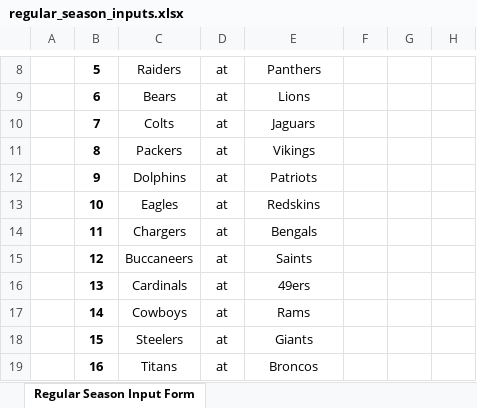
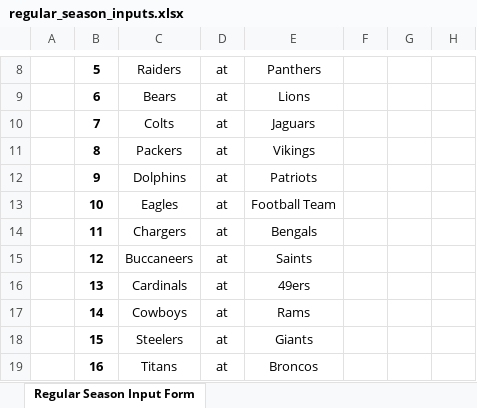
Before and after one commit to jlwebpages/fp, an Excel workbook: regular_season_inputs.xlsx, sheet Regular Season Input Form, drawn as a sheet; only a part is shown, gaps mark what is left out; values as stored, in another font and other column widths than the file's, no borders; the diff names each change by its address in the sheet, - before the commit and + after, or states it on an @@ line.

Commit message:
Replace "Redskins" with "Football Team"

```diff
--- a/regular_season_inputs.xlsx (sheet Regular Season Input Form)
+++ b/regular_season_inputs.xlsx (sheet Regular Season Input Form)
-E13: Redskins
+E13: Football Team
```
Also changed, not shown: 4 other files.
